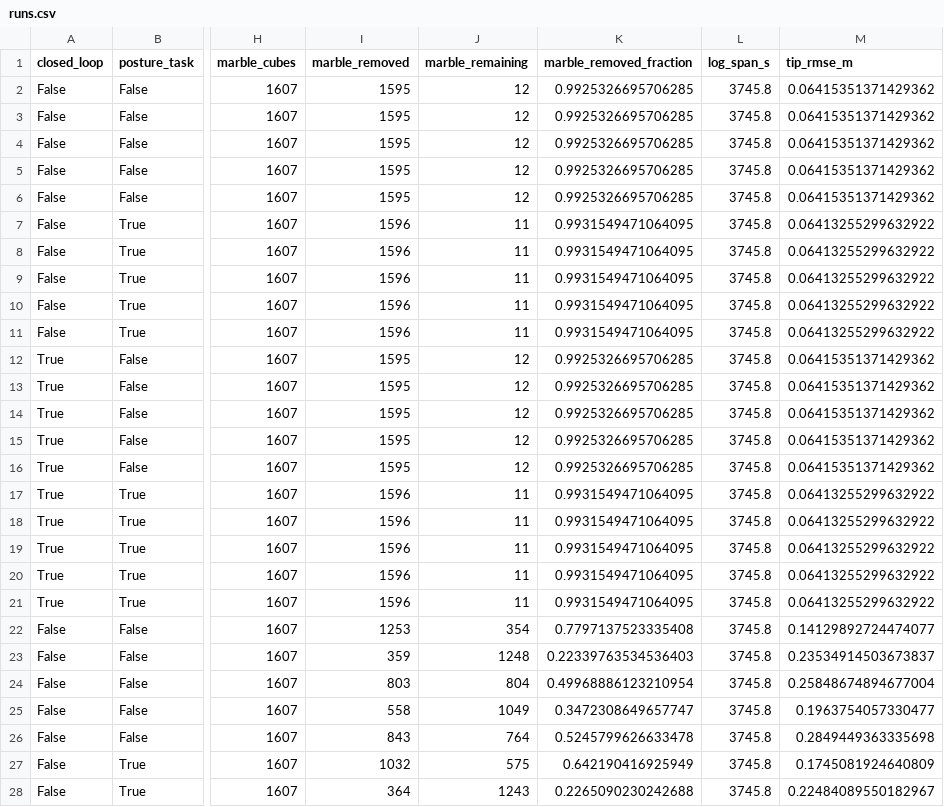
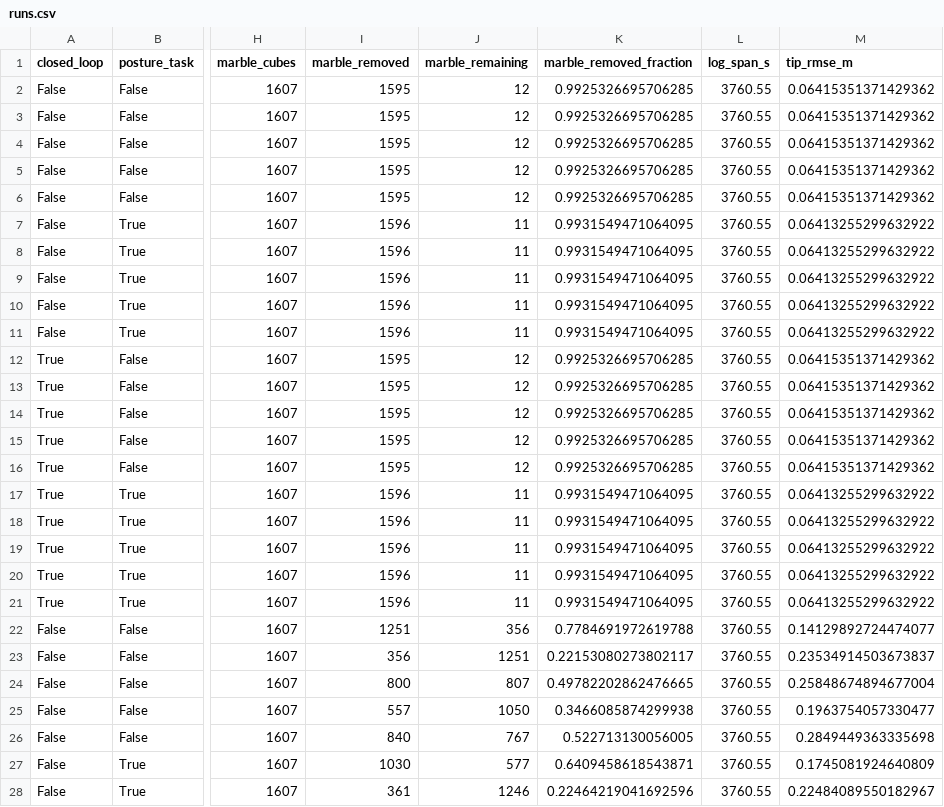
Before and after one commit to Aokiri/sculptor-robot, a CSV file: results/06_control_comparison/runs.csv, drawn as a sheet; only a part is shown, gaps mark what is left out; the diff covers the shown part only; the diff names each change by its address in the sheet, - before the commit and + after, or states it on an @@ line.

```diff
--- a/results/06_control_comparison/runs.csv
+++ b/results/06_control_comparison/runs.csv
-L2:L28 (log_span_s): 3745.8
+L2:L28 (log_span_s): 3760.55
-I22 (marble_removed): 1253
+I22 (marble_removed): 1251
-J22 (marble_remaining): 354
+J22 (marble_remaining): 356
-K22 (marble_removed_fraction): 0.7797137523335408
+K22 (marble_removed_fraction): 0.7784691972619788
-I23 (marble_removed): 359
+I23 (marble_removed): 356
-J23 (marble_remaining): 1248
+J23 (marble_remaining): 1251
-K23 (marble_removed_fraction): 0.22339763534536403
+K23 (marble_removed_fraction): 0.22153080273802117
-I24 (marble_removed): 803
+I24 (marble_removed): 800
-J24 (marble_remaining): 804
+J24 (marble_remaining): 807
-K24 (marble_removed_fraction): 0.49968886123210954
+K24 (marble_removed_fraction): 0.49782202862476665
-I25 (marble_removed): 558
+I25 (marble_removed): 557
-J25 (marble_remaining): 1049
+J25 (marble_remaining): 1050
-K25 (marble_removed_fraction): 0.3472308649657747
+K25 (marble_removed_fraction): 0.3466085874299938
-I26 (marble_removed): 843
+I26 (marble_removed): 840
-J26 (marble_remaining): 764
+J26 (marble_remaining): 767
-K26 (marble_removed_fraction): 0.5245799626633478
+K26 (marble_removed_fraction): 0.522713130056005
-I27 (marble_removed): 1032
+I27 (marble_removed): 1030
-J27 (marble_remaining): 575
+J27 (marble_remaining): 577
-K27 (marble_removed_fraction): 0.642190416925949
+K27 (marble_removed_fraction): 0.6409458618543871
-I28 (marble_removed): 364
+I28 (marble_removed): 361
-J28 (marble_remaining): 1243
+J28 (marble_remaining): 1246
-K28 (marble_removed_fraction): 0.2265090230242688
+K28 (marble_removed_fraction): 0.22464219041692596
```
Also changed, not shown: 62 edited cells elsewhere in this file, 2 other files.
